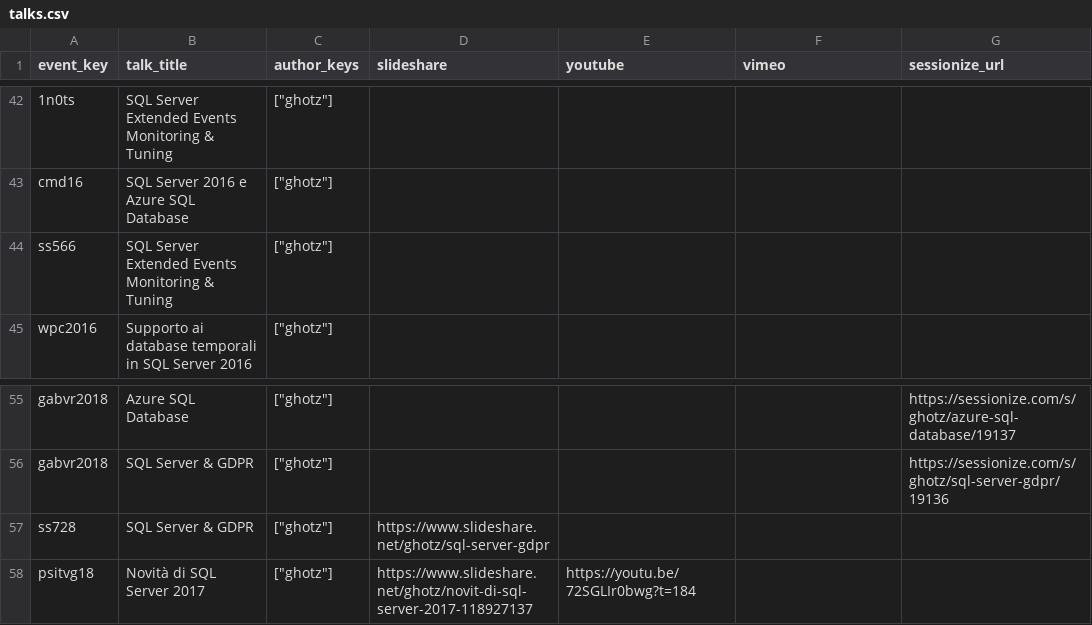
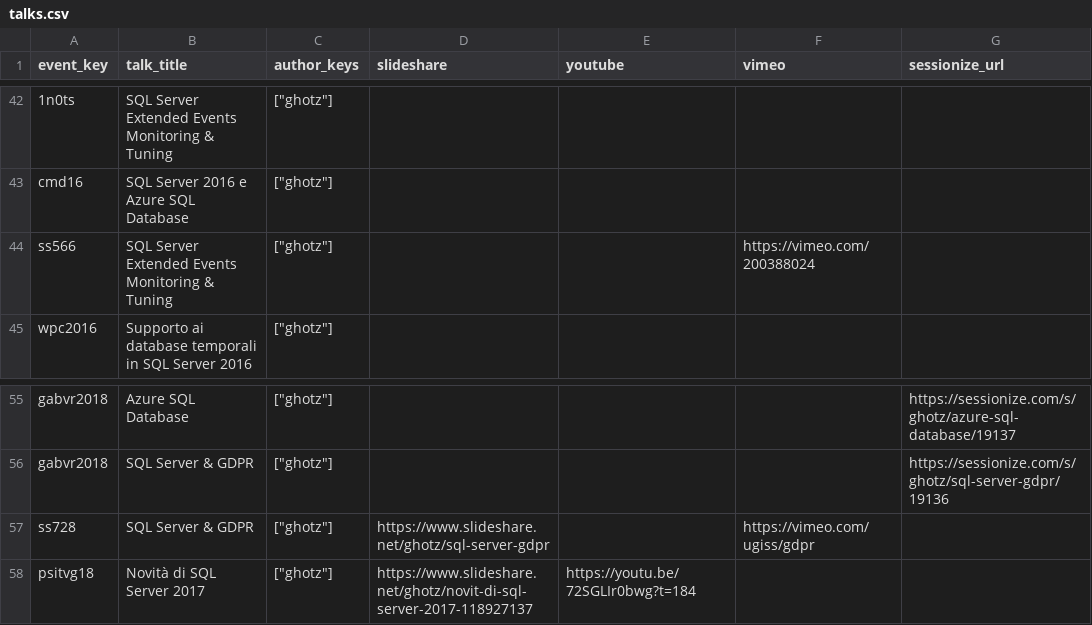
Before and after one commit to ghotz/Presentations, a CSV file: _meta/talks.csv, drawn as a sheet; only a part is shown, gaps mark what is left out; the diff covers the shown part only.

Commit message:
Added mising vimeo links

```diff
--- a/_meta/talks.csv
+++ b/_meta/talks.csv
@@ -43,3 +43,3 @@
 "cmd16","SQL Server 2016 e Azure SQL Database","[""ghotz""]",,,,,
-"ss566","SQL Server Extended Events Monitoring & Tuning","[""ghotz""]",,,,,
+"ss566","SQL Server Extended Events Monitoring & Tuning","[""ghotz""]",,,"https://vimeo.com/200388024",,
 "wpc2016","Supporto ai database temporali in SQL Server 2016","[""ghotz""]",,,,,
@@ -56,3 +56,3 @@
 "gabvr2018","SQL Server & GDPR","[""ghotz""]",,,,"https://sessionize.com/s/ghotz/sql-server-gdpr/19136",
-"ss728","SQL Server & GDPR","[""ghotz""]","https://www.slideshare.net/ghotz/sql-server-gdpr",,,,
+"ss728","SQL Server & GDPR","[""ghotz""]","https://www.slideshare.net/ghotz/sql-server-gdpr",,"https://vimeo.com/ugiss/gdpr",,
 "psitvg18","Novità di SQL Server 2017","[""ghotz""]","https://www.slideshare.net/ghotz/novit-di-sql-server-2017-118927137","https://youtu.be/72SGLIr0bwg?t=184",,,
```
Also changed, not shown: 10 edited cells elsewhere in this file, 14 other files.
